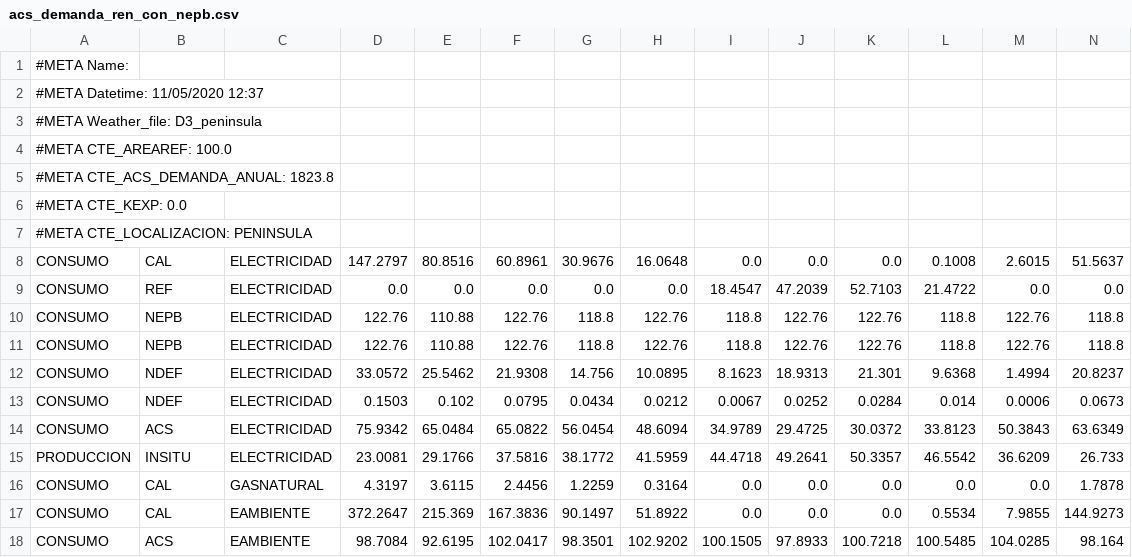
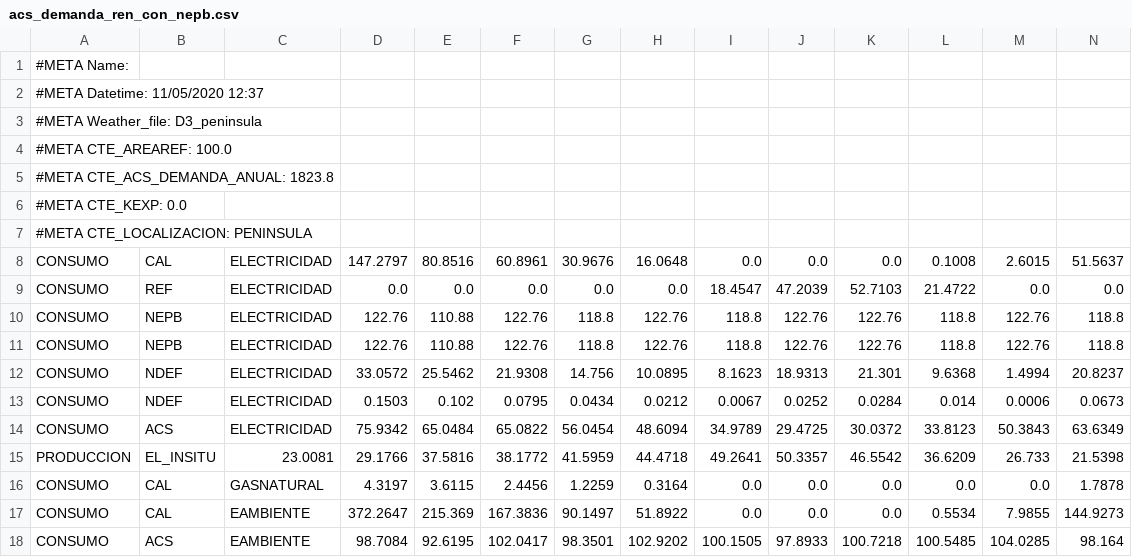
Before and after one commit to energiacte/cteepbd, a CSV file: test_data/acs_demanda_ren_con_nepb.csv, drawn as a sheet; only a part is shown; removed rows and columns are numbered as before the commit, all else as after; rows hold the shown columns only; the diff names each change by its address in the sheet, - before the commit and + after, or states it on an @@ line.

```diff
--- a/test_data/acs_demanda_ren_con_nepb.csv
+++ b/test_data/acs_demanda_ren_con_nepb.csv
-row 15: PRODUCCION | INSITU | ELECTRICIDAD | 23.0081 | 29.1766 | 37.5816 | 38.1772 | 41.5959 | 44.4718 | 49.2641 | 50.3357 | 46.5542 | 36.6209 | 26.733
+row 15: PRODUCCION | EL_INSITU | 23.0081 | 29.1766 | 37.5816 | 38.1772 | 41.5959 | 44.4718 | 49.2641 | 50.3357 | 46.5542 | 36.6209 | 26.733 | 21.5398
```
Also changed, not shown: test_data/acs_demanda_ren_con_exclusion_auxiliares.csv, test_data/cte_test_carriers.csv, 24 other files.
